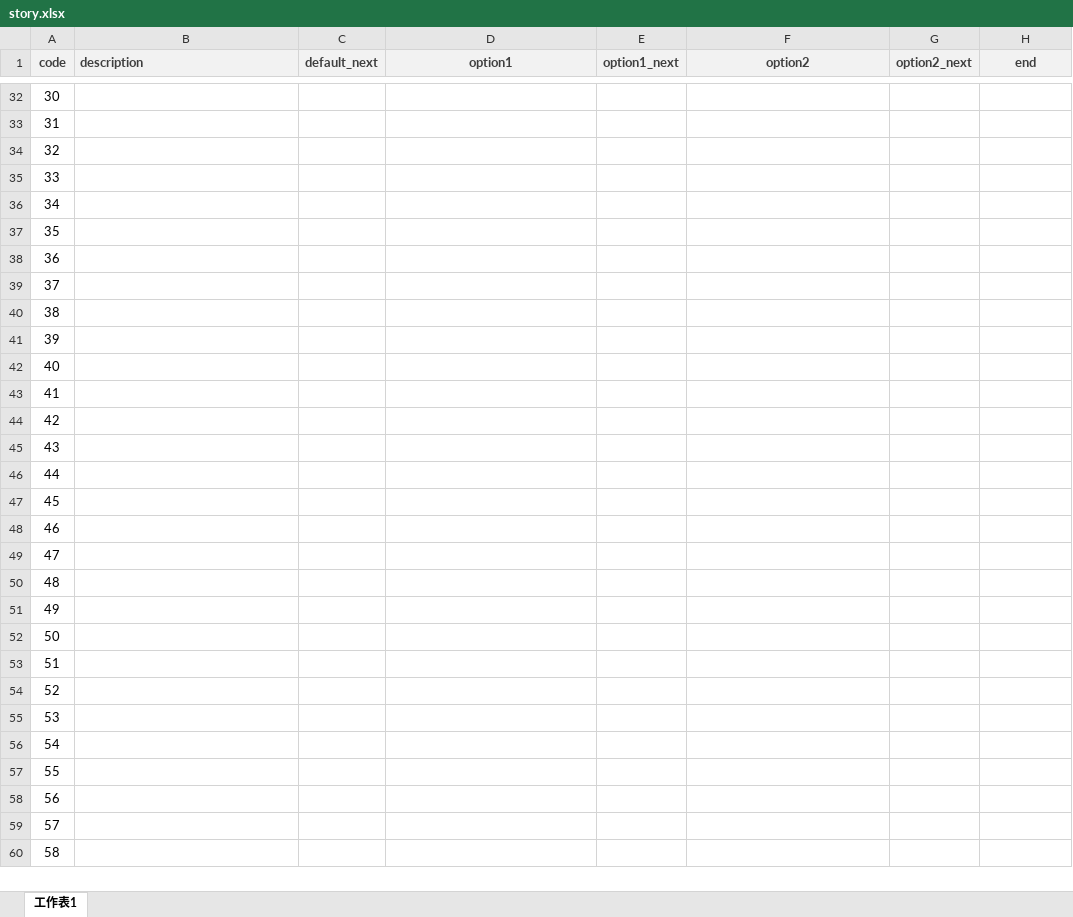
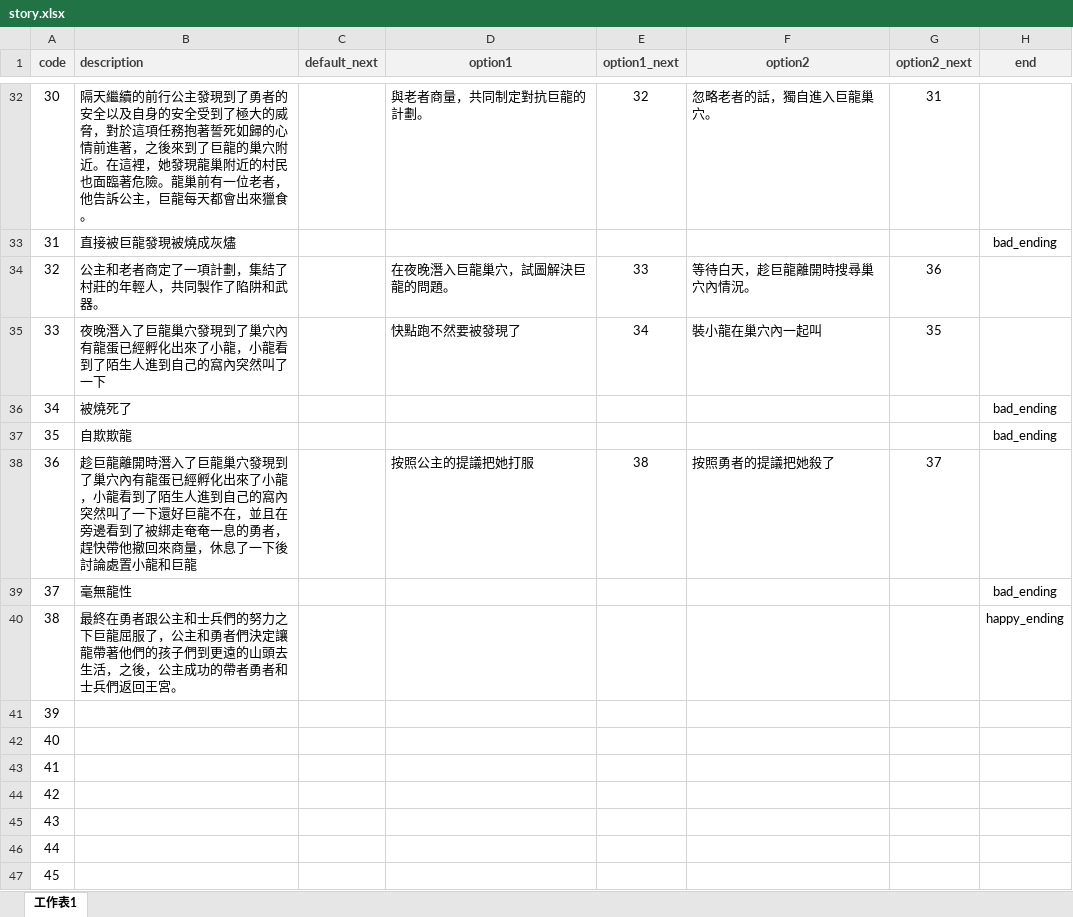
Before and after one commit to GlennWang/OB_Team7_WebGame, an Excel workbook: src/csv/story.xlsx, sheet 工作表1, drawn as a sheet; only a part is shown, gaps mark what is left out; the shorter side is filled out with more unchanged rows; values as stored, in another font and other column widths than the file's, no borders; the diff covers the shown part only; the diff names each change by its address in the sheet, - before the commit and + after, or states it on an @@ line.

```diff
--- a/src/csv/story.xlsx (sheet 工作表1)
+++ b/src/csv/story.xlsx (sheet 工作表1)
-B32 (description): (empty)
+B32 (description): 隔天繼續的前行公主發現到了勇者的安全以及自身的安全受到了極大的威脅，對於這項任務抱著誓死如歸的心情前進著，之後來到了巨龍的巢穴附近。在這裡，她發現龍巢附近的村民也面臨著危險。龍巢前有一位老者，他告訴公主，巨龍每天都會出來獵食。
-D32 (option1): (empty)
+D32 (option1): 與老者商量，共同制定對抗巨龍的計劃。
-E32 (option1_next): (empty)
+E32 (option1_next): 32
-F32 (option2): (empty)
+F32 (option2): 忽略老者的話，獨自進入巨龍巢穴。
-G32 (option2_next): (empty)
+G32 (option2_next): 31
-B33 (description): (empty)
+B33 (description): 直接被巨龍發現被燒成灰燼
-H33 (end): (empty)
+H33 (end): bad_ending
-B34 (description): (empty)
+B34 (description): 公主和老者商定了一項計劃，集結了村莊的年輕人，共同製作了陷阱和武器。
-D34 (option1): (empty)
+D34 (option1): 在夜晚潛入巨龍巢穴，試圖解決巨龍的問題。
-E34 (option1_next): (empty)
+E34 (option1_next): 33
-F34 (option2): (empty)
+F34 (option2): 等待白天，趁巨龍離開時搜尋巢穴內情況。
-G34 (option2_next): (empty)
+G34 (option2_next): 36
-B35 (description): (empty)
+B35 (description): 夜晚潛入了巨龍巢穴發現到了巢穴內有龍蛋已經孵化出來了小龍，小龍看到了陌生人進到自己的窩內突然叫了一下
-D35 (option1): (empty)
+D35 (option1): 快點跑不然要被發現了
-E35 (option1_next): (empty)
+E35 (option1_next): 34
-F35 (option2): (empty)
+F35 (option2): 裝小龍在巢穴內一起叫
-G35 (option2_next): (empty)
+G35 (option2_next): 35
-B36 (description): (empty)
+B36 (description): 被燒死了
-H36:H37 (end): (empty)
+H36:H37 (end): bad_ending
-B37 (description): (empty)
+B37 (description): 自欺欺龍
-B38 (description): (empty)
+B38 (description): 趁巨龍離開時潛入了巨龍巢穴發現到了巢穴內有龍蛋已經孵化出來了小龍，小龍看到了陌生人進到自己的窩內突然叫了一下還好巨龍不在，並且在旁邊看到了被綁走奄奄一息的勇者，趕快帶他撤回來商量，休息了一下後討論處置小龍和巨龍
-D38 (option1): (empty)
+D38 (option1): 按照公主的提議把她打服
-E38 (option1_next): (empty)
+E38 (option1_next): 38
-F38 (option2): (empty)
+F38 (option2): 按照勇者的提議把她殺了
-G38 (option2_next): (empty)
+G38 (option2_next): 37
-B39 (description): (empty)
+B39 (description): 毫無龍性
-H39 (end): (empty)
+H39 (end): bad_ending
-B40 (description): (empty)
+B40 (description): 最終在勇者跟公主和士兵們的努力之下巨龍屈服了，公主和勇者們決定讓龍帶著他們的孩子們到更遠的山頭去生活，之後，公主成功的帶者勇者和士兵們返回王宮。
-H40 (end): (empty)
+H40 (end): happy_ending
```
Also changed, not shown: 56 edited cells and cell formats elsewhere in this sheet, 1 other file.
